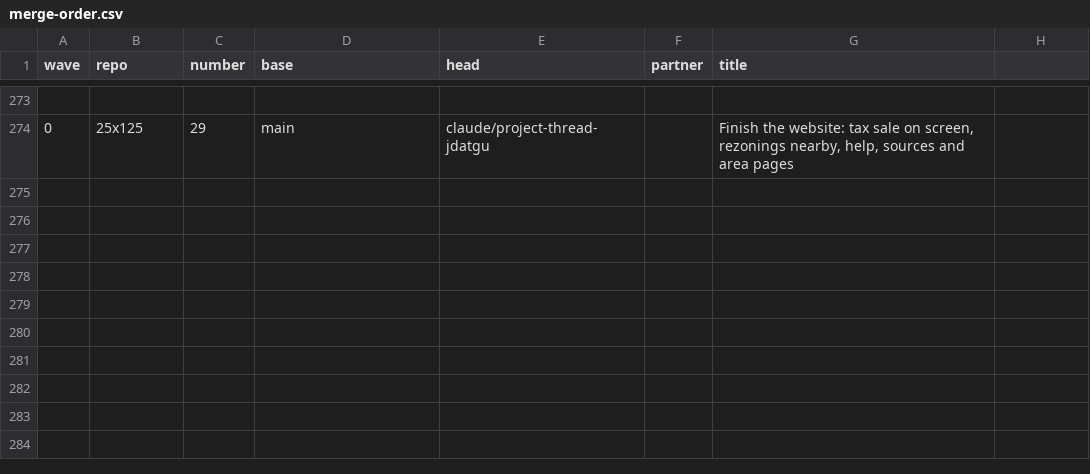
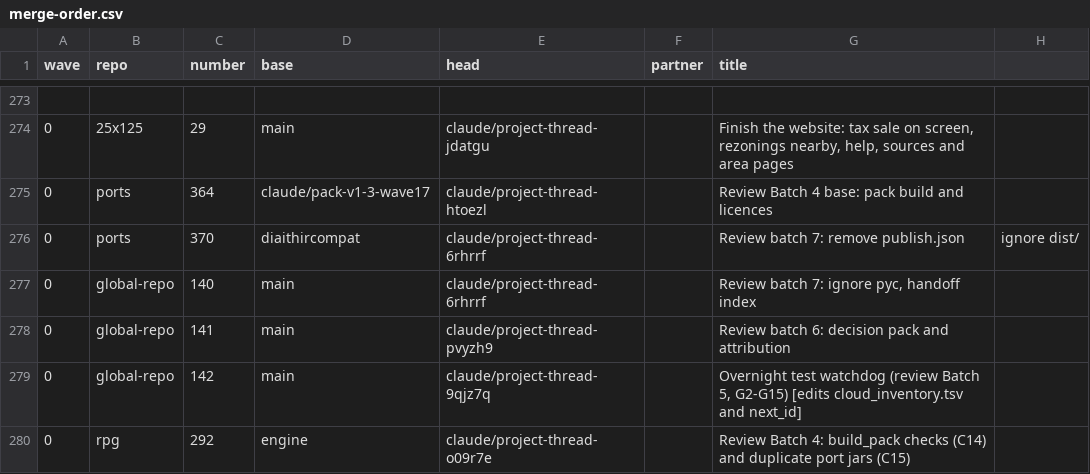
Before and after one commit to GeddyLifeson/Global-Repo, a CSV file: merge-safe/merge-order.csv, drawn as a sheet; only a part is shown, gaps mark what is left out; the diff names each change by its address in the sheet, - before the commit and + after, or states it on an @@ line.

```diff
--- a/merge-safe/merge-order.csv
+++ b/merge-safe/merge-order.csv
+row 275: 0 | ports | 364 | claude/pack-v1-3-wave17 | claude/project-thread-htoezl |  | Review Batch 4 base: pack build and licences
+row 276: 0 | ports | 370 | diaithircompat | claude/project-thread-6rhrrf |  | Review batch 7: remove publish.json | ignore dist/
+row 277: 0 | global-repo | 140 | main | claude/project-thread-6rhrrf |  | Review batch 7: ignore pyc, handoff index
+row 278: 0 | global-repo | 141 | main | claude/project-thread-pvyzh9 |  | Review batch 6: decision pack and attribution
+row 279: 0 | global-repo | 142 | main | claude/project-thread-9qjz7q |  | Overnight test watchdog (review Batch 5, G2-G15) [edits cloud_inventory.tsv and next_id]
+row 280: 0 | rpg | 292 | engine | claude/project-thread-o09r7e |  | Review Batch 4: build_pack checks (C14) and duplicate port jars (C15)
```
